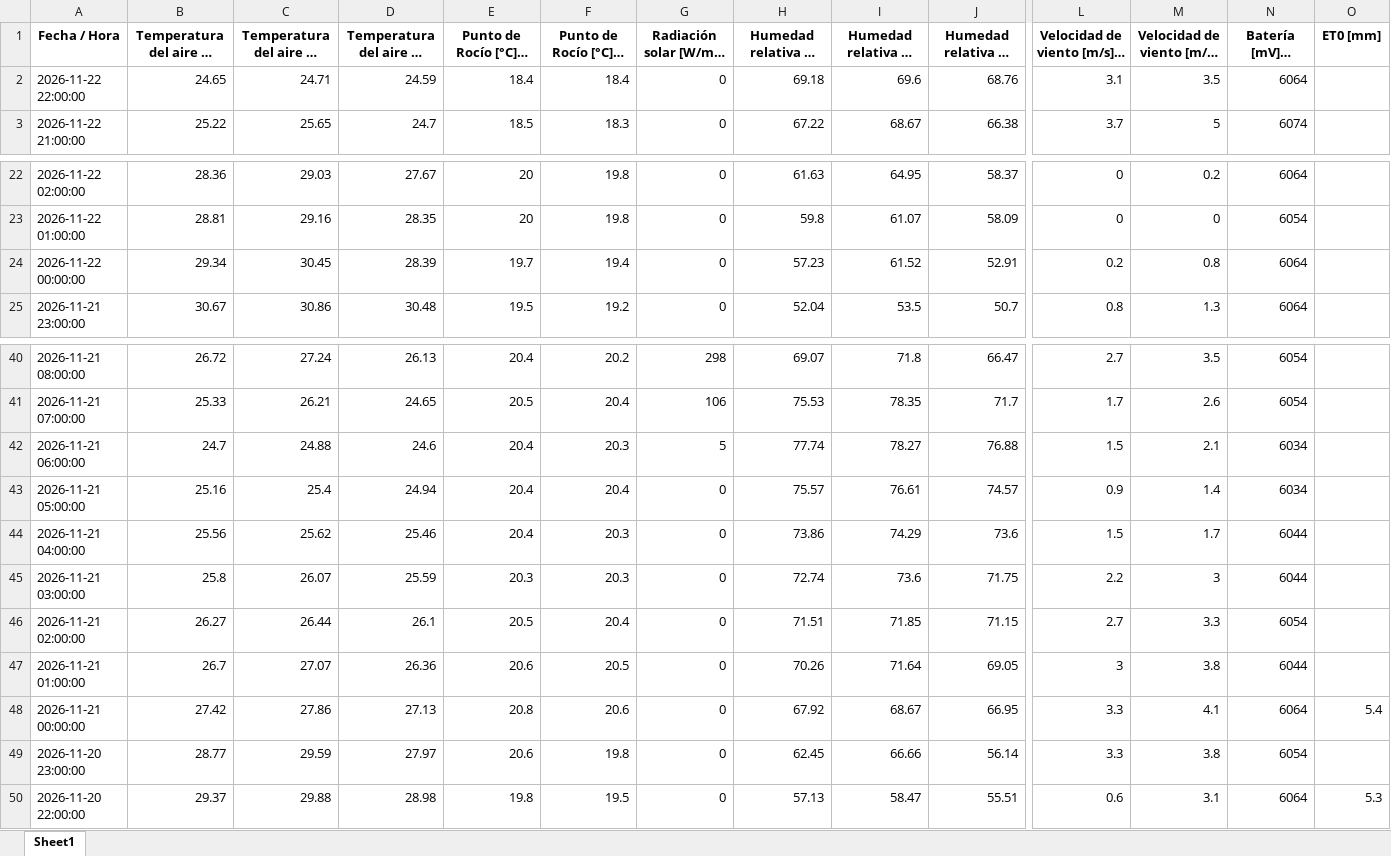
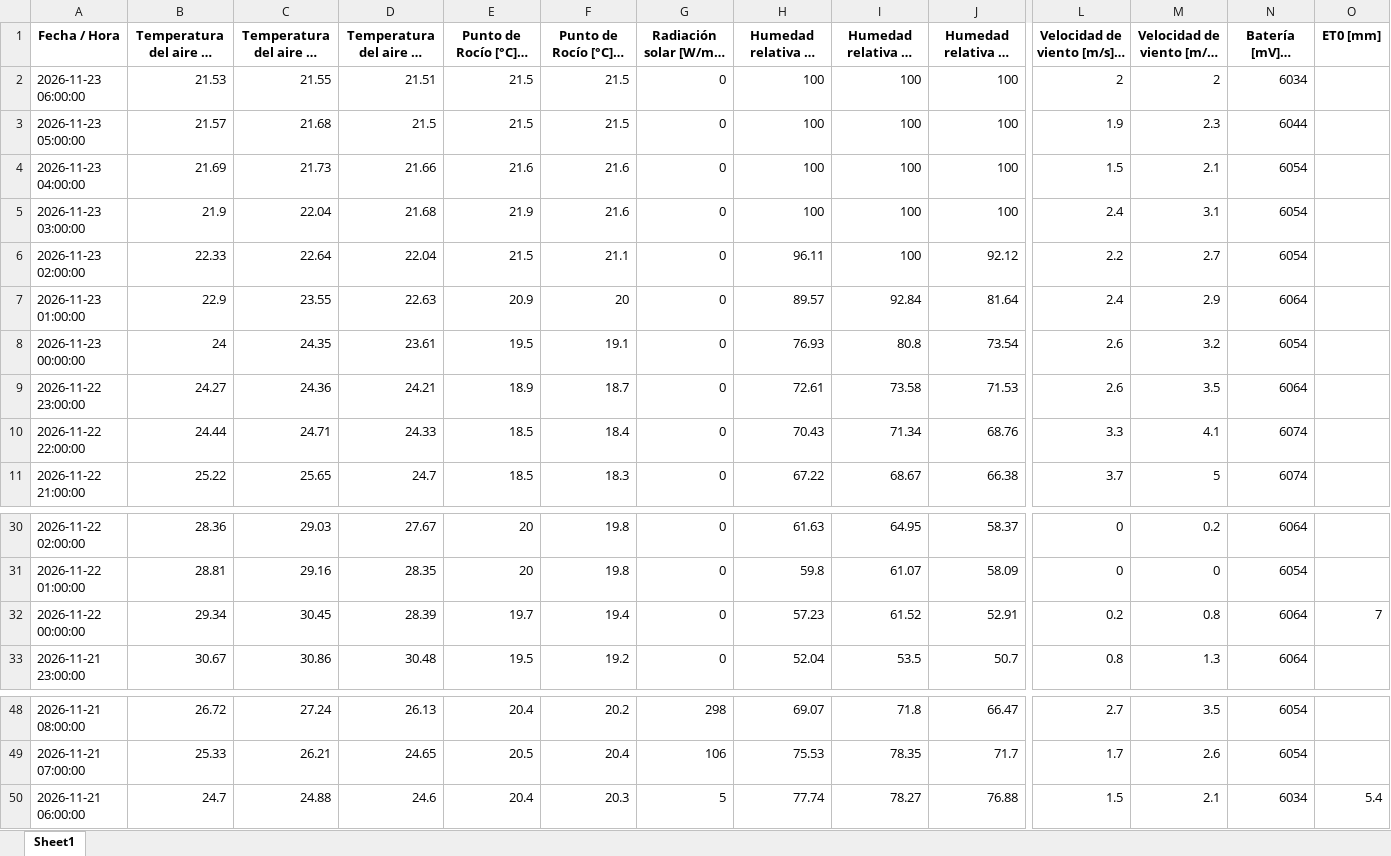
Before and after one commit to intasalta/imetos, an Excel workbook: 00002646_station_data.xlsx, sheet Sheet1, drawn as a sheet; only a part is shown, gaps mark what is left out; long unchanged cells end in …; values as stored, in another font and other column widths than the file's, no borders; removed rows and columns are numbered as before the commit, all else as after; rows hold the shown columns only; the diff names each change by its address in the sheet, - before the commit and + after, or states it on an @@ line.

```diff
--- a/00002646_station_data.xlsx (sheet Sheet1)
+++ b/00002646_station_data.xlsx (sheet Sheet1)
+row 2: 2026-11-23 06:00:00 | 21.53 | 21.55 | 21.51 | 21.5 | 21.5 | 0 | 100 | 100 | 100 | 2 | 2 | 6034
+row 3: 2026-11-23 05:00:00 | 21.57 | 21.68 | 21.5 | 21.5 | 21.5 | 0 | 100 | 100 | 100 | 1.9 | 2.3 | 6044
+row 4: 2026-11-23 04:00:00 | 21.69 | 21.73 | 21.66 | 21.6 | 21.6 | 0 | 100 | 100 | 100 | 1.5 | 2.1 | 6054
+row 5: 2026-11-23 03:00:00 | 21.9 | 22.04 | 21.68 | 21.9 | 21.6 | 0 | 100 | 100 | 100 | 2.4 | 3.1 | 6054
+row 6: 2026-11-23 02:00:00 | 22.33 | 22.64 | 22.04 | 21.5 | 21.1 | 0 | 96.11 | 100 | 92.12 | 2.2 | 2.7 | 6054
+row 7: 2026-11-23 01:00:00 | 22.9 | 23.55 | 22.63 | 20.9 | 20 | 0 | 89.57 | 92.84 | 81.64 | 2.4 | 2.9 | 6064
+row 8: 2026-11-23 00:00:00 | 24 | 24.35 | 23.61 | 19.5 | 19.1 | 0 | 76.93 | 80.8 | 73.54 | 2.6 | 3.2 | 6054
+row 9: 2026-11-22 23:00:00 | 24.27 | 24.36 | 24.21 | 18.9 | 18.7 | 0 | 72.61 | 73.58 | 71.53 | 2.6 | 3.5 | 6064
-B10: 24.65
+B10: 24.44
-D10: 24.59
+D10: 24.33
-E10 (Punto de Rocío [°C] - promedio): 18.4
+E10 (Punto de Rocío [°C] - promedio): 18.5
-H10: 69.18
+H10: 70.43
-I10 (Humedad relativa HC [%] - máx): 69.6
+I10 (Humedad relativa HC [%] - máx): 71.34
-L10: 3.1
+L10: 3.3
-M10 (Velocidad de viento [m/s] - máx): 3.5
+M10 (Velocidad de viento [m/s] - máx): 4.1
-N10 (Batería [mV] - última): 6064
+N10 (Batería [mV] - última): 6074
-O32 (ET0 [mm]): (empty)
+O32 (ET0 [mm]): 7
-O50 (ET0 [mm]): (empty)
+O50 (ET0 [mm]): 5.4
-row 43: 2026-11-21 05:00:00 | 25.16 | 25.4 | 24.94 | 20.4 | 20.4 | 0 | 75.57 | 76.61 | 74.57 | 0.9 | 1.4 | 6034
-row 44: 2026-11-21 04:00:00 | 25.56 | 25.62 | 25.46 | 20.4 | 20.3 | 0 | 73.86 | 74.29 | 73.6 | 1.5 | 1.7 | 6044
-row 45: 2026-11-21 03:00:00 | 25.8 | 26.07 | 25.59 | 20.3 | 20.3 | 0 | 72.74 | 73.6 | 71.75 | 2.2 | 3 | 6044
-row 46: 2026-11-21 02:00:00 | 26.27 | 26.44 | 26.1 | 20.5 | 20.4 | 0 | 71.51 | 71.85 | 71.15 | 2.7 | 3.3 | 6054
-row 47: 2026-11-21 01:00:00 | 26.7 | 27.07 | 26.36 | 20.6 | 20.5 | 0 | 70.26 | 71.64 | 69.05 | 3 | 3.8 | 6044
-row 48: 2026-11-21 00:00:00 | 27.42 | 27.86 | 27.13 | 20.8 | 20.6 | 0 | 67.92 | 68.67 | 66.95 | 3.3 | 4.1 | 6064 | 5.4
-row 49: 2026-11-20 23:00:00 | 28.77 | 29.59 | 27.97 | 20.6 | 19.8 | 0 | 62.45 | 66.66 | 56.14 | 3.3 | 3.8 | 6054
-row 50: 2026-11-20 22:00:00 | 29.37 | 29.88 | 28.98 | 19.8 | 19.5 | 0 | 57.13 | 58.47 | 55.51 | 0.6 | 3.1 | 6064 | 5.3
```
Also changed, not shown: 00002586_station_data.xlsx, 4 other files.
